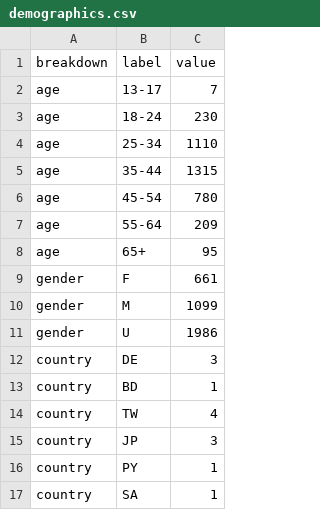
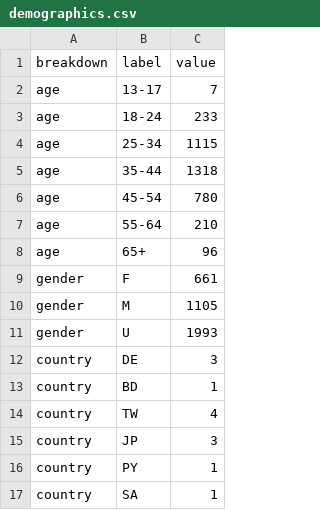
Before and after one commit to ljwa1414-sys/channel-dashboard, a CSV file: data/demographics.csv, drawn as a sheet; only a part is shown; the diff covers the shown part only.

```diff
--- a/data/demographics.csv
+++ b/data/demographics.csv
@@ -2,11 +2,11 @@ breakdown,label,value
 age,13-17,7
-age,18-24,230
-age,25-34,1110
-age,35-44,1315
+age,18-24,233
+age,25-34,1115
+age,35-44,1318
 age,45-54,780
-age,55-64,209
-age,65+,95
+age,55-64,210
+age,65+,96
 gender,F,661
-gender,M,1099
-gender,U,1986
+gender,M,1105
+gender,U,1993
 country,DE,3
```
Also changed, not shown: 1 added row, 1 removed row and 24 edited cells elsewhere in this file, data/daily.csv, data/reference_accounts.csv, 5 other files.
